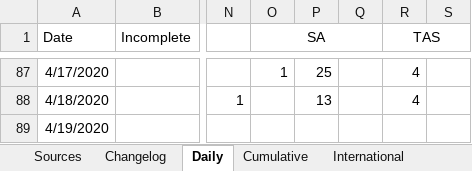
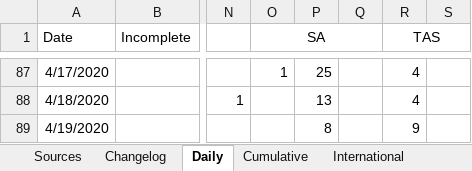
Before and after one commit to MarcusP-P/AusCovid-19, an Excel workbook: COVID-19 Australia.xlsx, sheet Daily, drawn as a sheet; only a part is shown, gaps mark what is left out; values as stored, in another font and other column widths than the file's, no borders; the diff names each change by its address in the sheet, - before the commit and + after, or states it on an @@ line.

```diff
--- a/COVID-19 Australia.xlsx (sheet Daily)
+++ b/COVID-19 Australia.xlsx (sheet Daily)
-P89: (empty)
+P89: 8
-R89 (TAS): (empty)
+R89 (TAS): 9
```
Also changed, not shown: sheet Cumulative, sheet Changelog, formulas that keep their value, charts or pictures.
